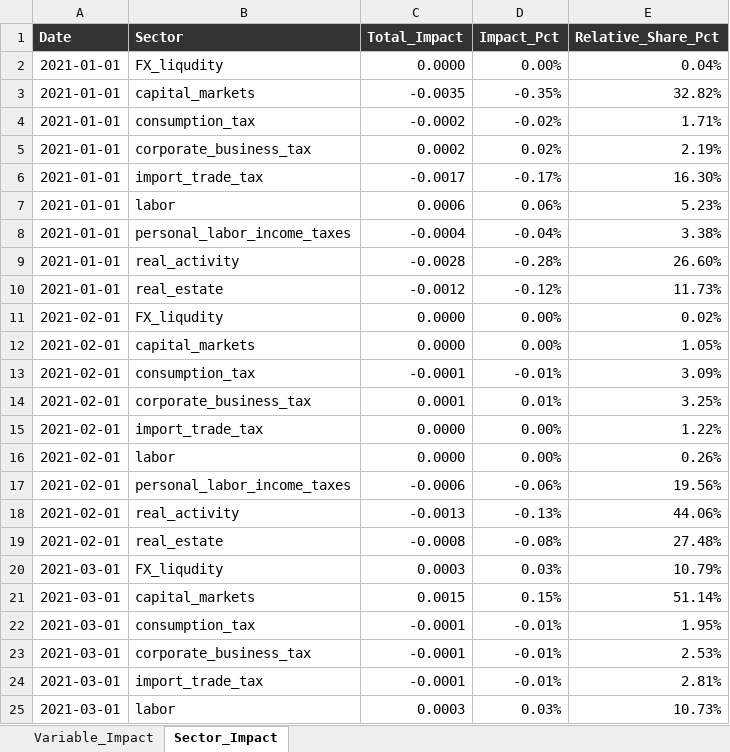
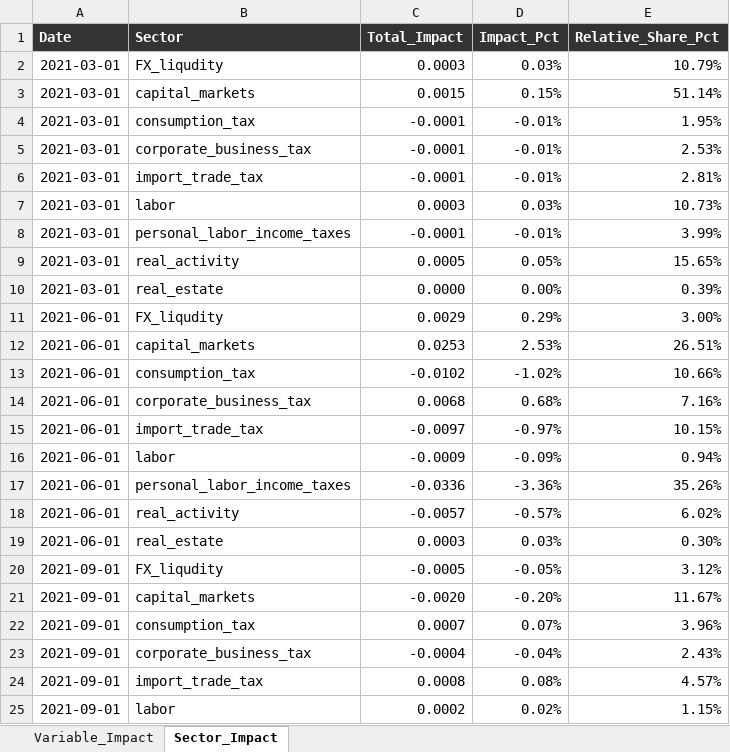
Before and after one commit to EvyatarSegal/gdp-nowcasting-seminar, an Excel workbook: data/clean/historical_gdp_decomposition.xlsx, sheet Sector_Impact, drawn as a sheet; only a part is shown; the shorter side is filled out with more unchanged rows; values as stored, in another font and other column widths than the file's, no borders; charts and pictures not drawn; the diff covers the shown part only; the diff names each change by its address in the sheet, - before the commit and + after, or states it on an @@ line.

```diff
--- a/data/clean/historical_gdp_decomposition.xlsx (sheet Sector_Impact)
+++ b/data/clean/historical_gdp_decomposition.xlsx (sheet Sector_Impact)
-row 2: 2021-01-01 | FX_liqudity | 0.0000 | 0.00% | 0.04%
-row 3: 2021-01-01 | capital_markets | -0.0035 | -0.35% | 32.82%
-row 4: 2021-01-01 | consumption_tax | -0.0002 | -0.02% | 1.71%
-row 5: 2021-01-01 | corporate_business_tax | 0.0002 | 0.02% | 2.19%
-row 6: 2021-01-01 | import_trade_tax | -0.0017 | -0.17% | 16.30%
-row 7: 2021-01-01 | labor | 0.0006 | 0.06% | 5.23%
-row 8: 2021-01-01 | personal_labor_income_taxes | -0.0004 | -0.04% | 3.38%
-row 9: 2021-01-01 | real_activity | -0.0028 | -0.28% | 26.60%
-row 10: 2021-01-01 | real_estate | -0.0012 | -0.12% | 11.73%
-row 11: 2021-02-01 | FX_liqudity | 0.0000 | 0.00% | 0.02%
-row 12: 2021-02-01 | capital_markets | 0.0000 | 0.00% | 1.05%
-row 13: 2021-02-01 | consumption_tax | -0.0001 | -0.01% | 3.09%
-row 14: 2021-02-01 | corporate_business_tax | 0.0001 | 0.01% | 3.25%
-row 15: 2021-02-01 | import_trade_tax | 0.0000 | 0.00% | 1.22%
-row 16: 2021-02-01 | labor | 0.0000 | 0.00% | 0.26%
-row 17: 2021-02-01 | personal_labor_income_taxes | -0.0006 | -0.06% | 19.56%
-row 18: 2021-02-01 | real_activity | -0.0013 | -0.13% | 44.06%
-row 19: 2021-02-01 | real_estate | -0.0008 | -0.08% | 27.48%
```
Also changed, not shown: 378 removed rows elsewhere in this sheet, sheet Variable_Impact, charts or pictures, SA_results_01.xlsx, TRANSFORMATION_INFO.xlsx, 7 other files.
